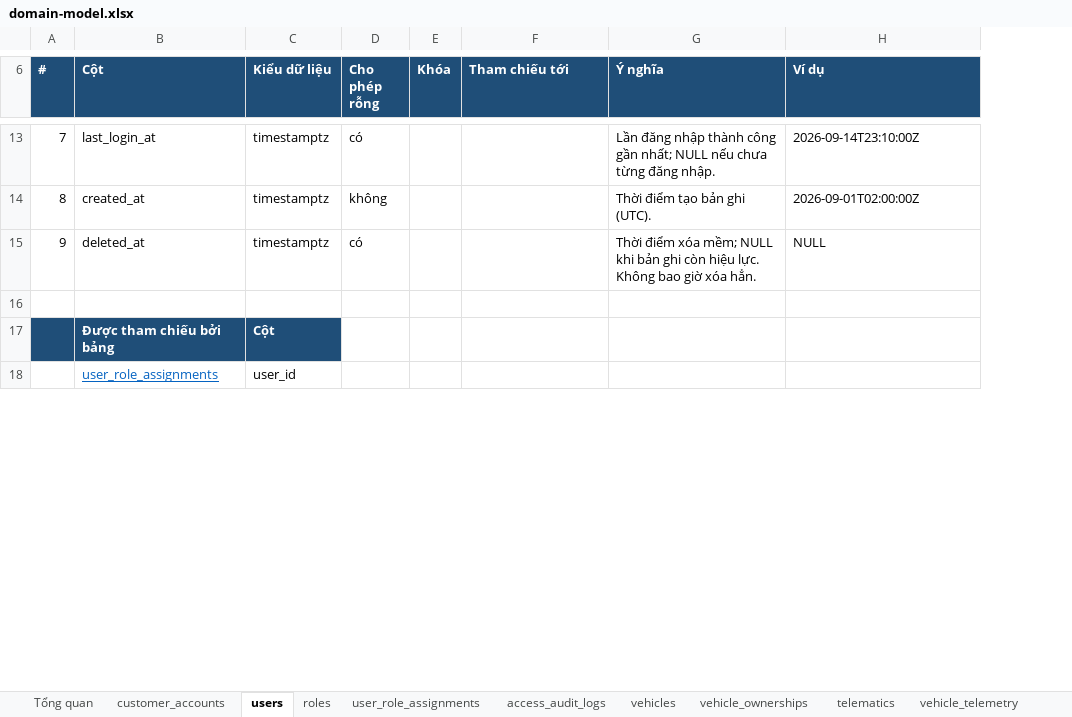
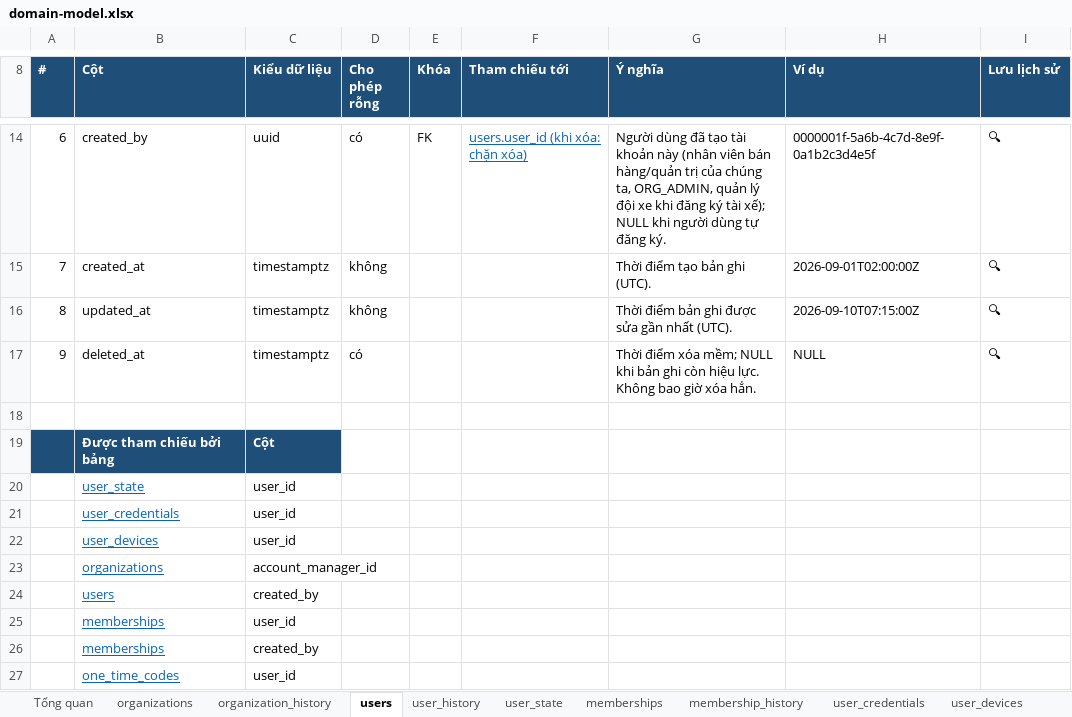
Before and after one commit to yolo-coccoc/G3Network-app, an Excel workbook: docs/01-requirements/domain-model/domain-model.xlsx, sheet users, drawn as a sheet; only a part is shown, gaps mark what is left out; values as stored, in another font and other column widths than the file's, no borders; removed rows and columns are numbered as before the commit, all else as after; the diff covers the shown part only; the diff names each change by its address in the sheet, - before the commit and + after, or states it on an @@ line.

```diff
--- a/docs/01-requirements/domain-model/domain-model.xlsx (sheet users)
+++ b/docs/01-requirements/domain-model/domain-model.xlsx (sheet users)
-sheet tab: customer_accounts
+sheet tab: organizations
-sheet tab: roles
+sheet tab: organization_history
+sheet tab: user_history
+sheet tab: user_state
+sheet tab: memberships
+sheet tab: membership_history
+sheet tab: user_credentials
+sheet tab: user_devices
+column I (Lưu lịch sử), row 15: 🔍; row 17: 🔍
@@ column A (#) renumbered between rows 3 and 15 @@
-row 13: 7 | last_login_at | timestamptz | có |  |  | Lần đăng nhập thành công gần nhất; NULL nếu chưa từng đăng nhập. | 2026-09-14T23:10:00Z
+row 14: 6 | created_by | uuid | có | FK | users.user_id (khi xóa: chặn xóa) | Người dùng đã tạo tài khoản này (nhân viên bán hàng/quản trị của chúng ta, ORG_ADMIN, quản lý đội xe khi đăng ký tài xế); NULL khi người dùng tự đăng ký. | 0000001f-5a6b-4c7d-8e9f-0a1b2c3d4e5f | 🔍
+row 16: 8 | updated_at | timestamptz | không |  |  | Thời điểm bản ghi được sửa gần nhất (UTC). | 2026-09-10T07:15:00Z | 🔍
+row 20:  | user_state | user_id
-B21 (Cột): user_role_assignments
+B21 (Cột): user_credentials
+row 22:  | user_devices | user_id
+row 23:  | organizations | account_manager_id
+row 24:  | users | created_by
+row 25:  | memberships | user_id
+row 26:  | memberships | created_by
+row 27:  | one_time_codes | user_id
```
Also changed, not shown: 8 added rows, 2 removed rows, 6 edited cells and cell formats elsewhere in this sheet, sheet Tổng quan, sheet organizations, sheet user_role_assignments, sheet fleets, sheet subscription_plans, sheet repair_partners, 36 more sheets, other sheet tabs, 20 other files.
